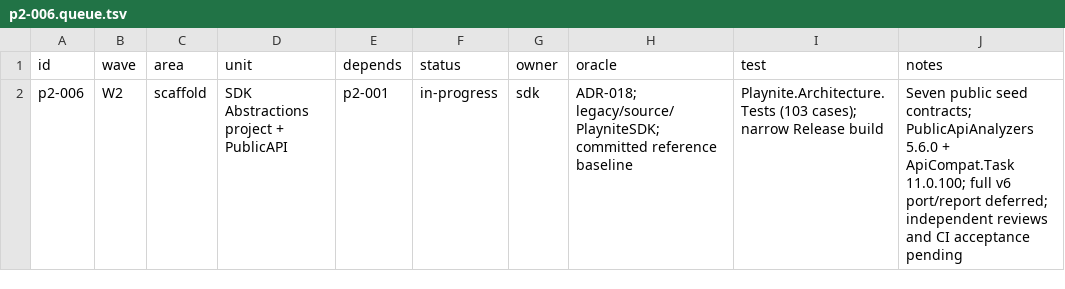
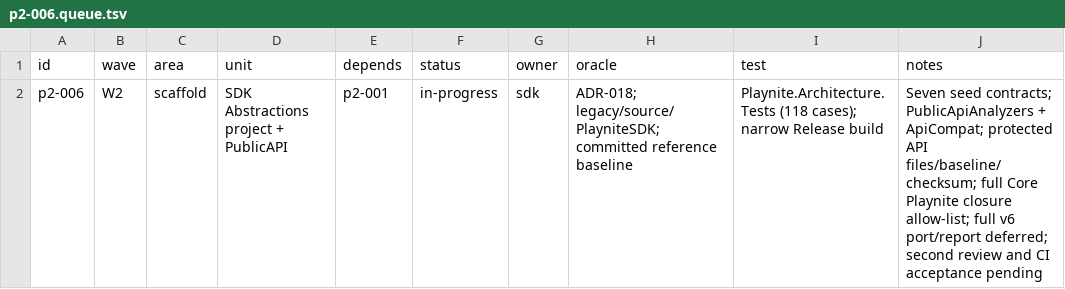
Before and after one commit to seanburkes/playnite-linux, a TSV file: docs/port/units/p2-006.queue.tsv, drawn as a sheet.

```diff
--- a/docs/port/units/p2-006.queue.tsv
+++ b/docs/port/units/p2-006.queue.tsv
@@ -1,2 +1,2 @@
 id	wave	area	unit	depends	status	owner	oracle	test	notes
-p2-006	W2	scaffold	SDK Abstractions project + PublicAPI	p2-001	in-progress	sdk	ADR-018; legacy/source/PlayniteSDK; committed reference baseline	Playnite.Architecture.Tests (103 cases); narrow Release build	Seven public seed contracts; PublicApiAnalyzers 5.6.0 + ApiCompat.Task 11.0.100; full v6 port/report deferred; independent reviews and CI acceptance pending
+p2-006	W2	scaffold	SDK Abstractions project + PublicAPI	p2-001	in-progress	sdk	ADR-018; legacy/source/PlayniteSDK; committed reference baseline	Playnite.Architecture.Tests (118 cases); narrow Release build	Seven seed contracts; PublicApiAnalyzers + ApiCompat; protected API files/baseline/checksum; full Core Playnite closure allow-list; full v6 port/report deferred; second review and CI acceptance pending
```
Also changed, not shown: docs/port/units/p2-006.ledger.tsv, 11 other files.
